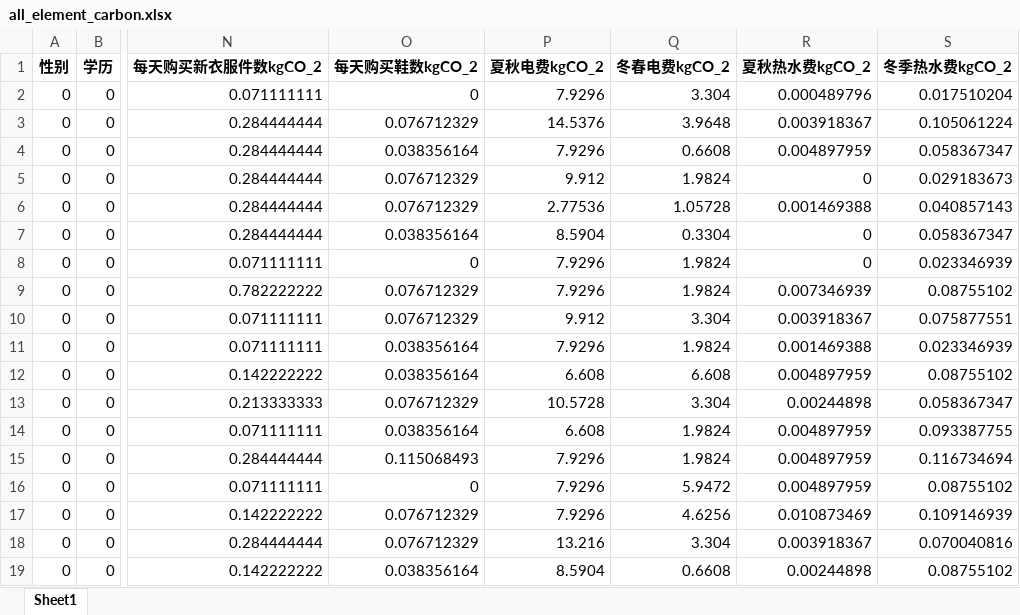
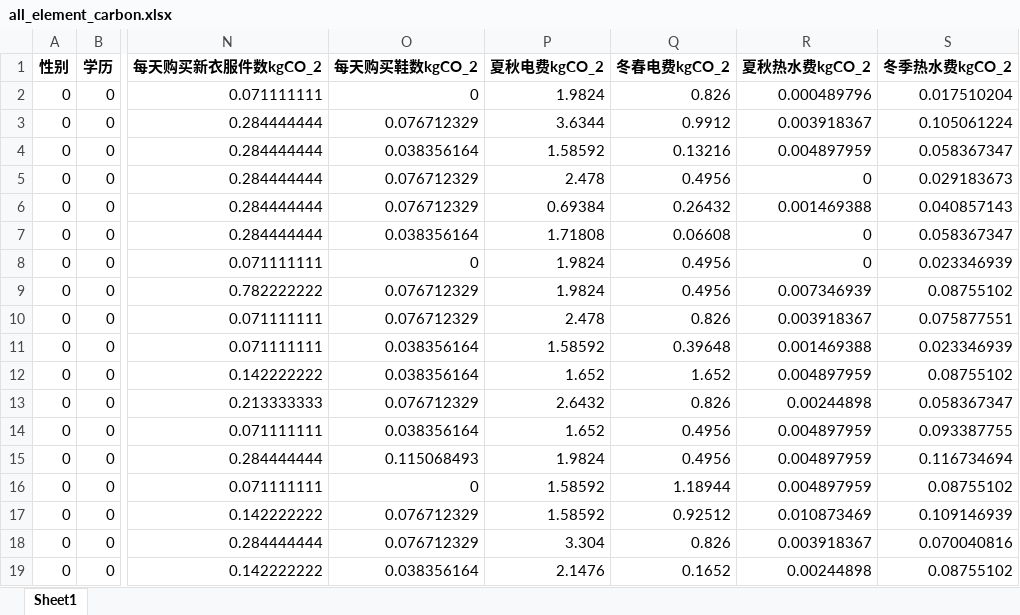
Before and after one commit to ALANBANANA/Carbon-MachineLearning-Appraisal, an Excel workbook: Data_process/碳足迹/all_element_carbon.xlsx, sheet Sheet1, drawn as a sheet; only a part is shown, gaps mark what is left out; values as stored, in another font and other column widths than the file's, no borders; the diff covers the shown part only; the diff names each change by its address in the sheet, - before the commit and + after, or states it on an @@ line.

```diff
--- a/Data_process/碳足迹/all_element_carbon.xlsx (sheet Sheet1)
+++ b/Data_process/碳足迹/all_element_carbon.xlsx (sheet Sheet1)
-P2 (夏秋电费kgCO_2): 7.9296
+P2 (夏秋电费kgCO_2): 1.9824
-Q2 (冬春电费kgCO_2): 3.304
+Q2 (冬春电费kgCO_2): 0.826
-P3 (夏秋电费kgCO_2): 14.5376
+P3 (夏秋电费kgCO_2): 3.6344
-Q3 (冬春电费kgCO_2): 3.9648
+Q3 (冬春电费kgCO_2): 0.9912
-P4 (夏秋电费kgCO_2): 7.9296
+P4 (夏秋电费kgCO_2): 1.58592
-Q4 (冬春电费kgCO_2): 0.6608
+Q4 (冬春电费kgCO_2): 0.13216
-P5 (夏秋电费kgCO_2): 9.912
+P5 (夏秋电费kgCO_2): 2.478
-Q5 (冬春电费kgCO_2): 1.9824
+Q5 (冬春电费kgCO_2): 0.4956
-P6 (夏秋电费kgCO_2): 2.77536
+P6 (夏秋电费kgCO_2): 0.69384
-Q6 (冬春电费kgCO_2): 1.05728
+Q6 (冬春电费kgCO_2): 0.26432
-P7 (夏秋电费kgCO_2): 8.5904
+P7 (夏秋电费kgCO_2): 1.71808
-Q7 (冬春电费kgCO_2): 0.3304
+Q7 (冬春电费kgCO_2): 0.06608
-P8:P9 (夏秋电费kgCO_2): 7.9296
+P8:P9 (夏秋电费kgCO_2): 1.9824
-Q8:Q9 (冬春电费kgCO_2): 1.9824
+Q8:Q9 (冬春电费kgCO_2): 0.4956
-P10 (夏秋电费kgCO_2): 9.912
+P10 (夏秋电费kgCO_2): 2.478
-Q10 (冬春电费kgCO_2): 3.304
+Q10 (冬春电费kgCO_2): 0.826
-P11 (夏秋电费kgCO_2): 7.9296
+P11 (夏秋电费kgCO_2): 1.58592
-Q11 (冬春电费kgCO_2): 1.9824
+Q11 (冬春电费kgCO_2): 0.39648
-P12 (夏秋电费kgCO_2): 6.608
+P12 (夏秋电费kgCO_2): 1.652
-Q12 (冬春电费kgCO_2): 6.608
+Q12 (冬春电费kgCO_2): 1.652
-P13 (夏秋电费kgCO_2): 10.5728
+P13 (夏秋电费kgCO_2): 2.6432
-Q13 (冬春电费kgCO_2): 3.304
+Q13 (冬春电费kgCO_2): 0.826
-P14 (夏秋电费kgCO_2): 6.608
+P14 (夏秋电费kgCO_2): 1.652
-Q14:Q15 (冬春电费kgCO_2): 1.9824
+Q14:Q15 (冬春电费kgCO_2): 0.4956
-P15 (夏秋电费kgCO_2): 7.9296
+P15 (夏秋电费kgCO_2): 1.9824
-P16:P17 (夏秋电费kgCO_2): 7.9296
+P16:P17 (夏秋电费kgCO_2): 1.58592
-Q16 (冬春电费kgCO_2): 5.9472
+Q16 (冬春电费kgCO_2): 1.18944
-Q17 (冬春电费kgCO_2): 4.6256
+Q17 (冬春电费kgCO_2): 0.92512
-P18 (夏秋电费kgCO_2): 13.216
+P18 (夏秋电费kgCO_2): 3.304
-Q18 (冬春电费kgCO_2): 3.304
+Q18 (冬春电费kgCO_2): 0.826
-P19 (夏秋电费kgCO_2): 8.5904
+P19 (夏秋电费kgCO_2): 2.1476
-Q19 (冬春电费kgCO_2): 0.6608
+Q19 (冬春电费kgCO_2): 0.1652
```
Also changed, not shown: 768 edited cells elsewhere in this sheet, Data_process/碳足迹/all_element_carbon_summer.xlsx, Data_process/碳足迹/all_element_carbon_winter.xlsx, 5 other files.
